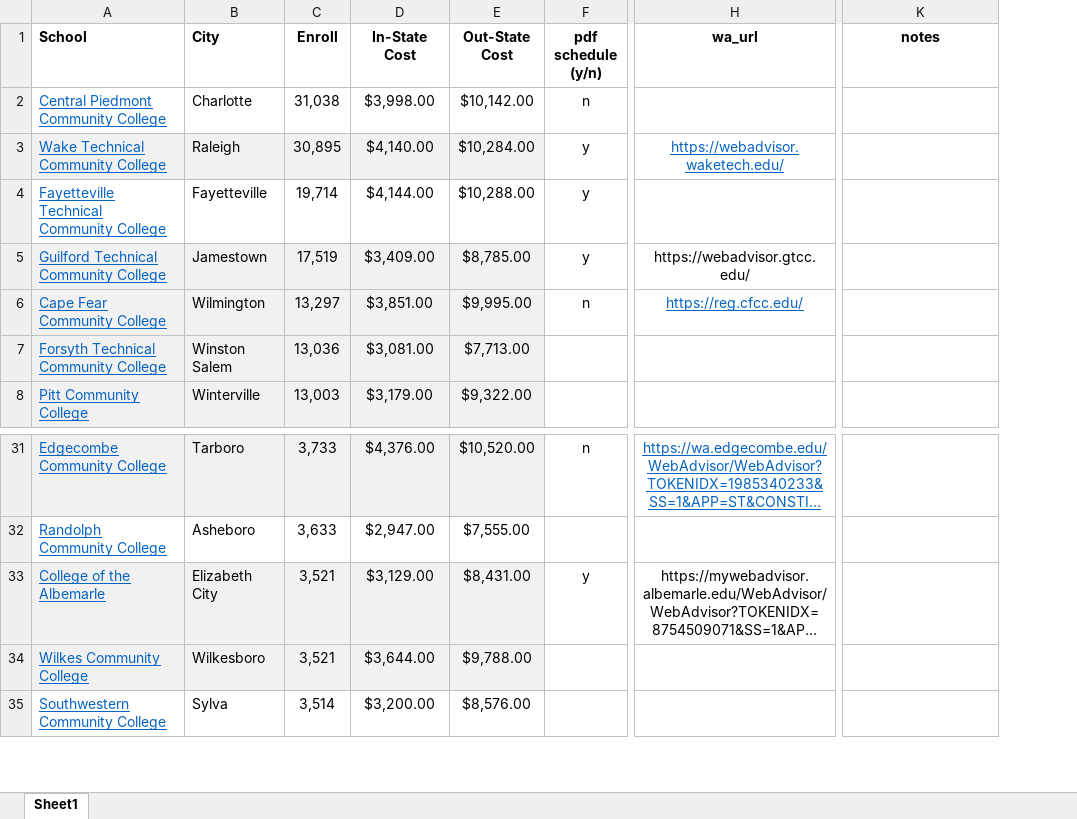
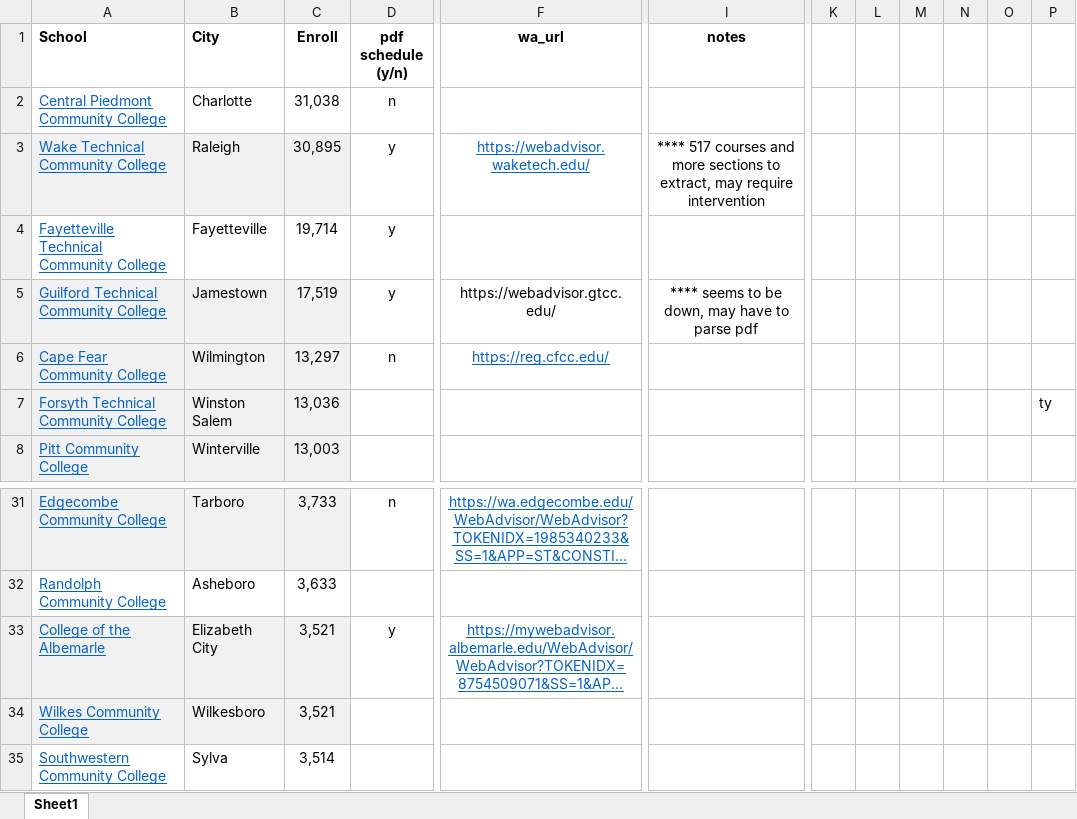
Before and after one commit to jamisonvalentine/CSC490-Capstone-Project, an Excel workbook: data/list_of_colleges.xlsx, sheet Sheet1, drawn as a sheet; only a part is shown, gaps mark what is left out; long unchanged cells end in …; values as stored, in another font and other column widths than the file's, no borders; table styles not drawn; removed rows and columns are numbered as before the commit, all else as after; the diff names each change by its address in the sheet, - before the commit and + after, or states it on an @@ line.

Commit message:
scraper work (separating interface operations)

```diff
--- a/data/list_of_colleges.xlsx (sheet Sheet1)
+++ b/data/list_of_colleges.xlsx (sheet Sheet1)
-column D (In-State Cost), rows 2-8: $3,998.00 | $4,140.00 | $4,144.00 | $3,409.00 | $3,851.00 | $3,081.00 | $3,179.00; rows 31-35: $4,376.00 | $2,947.00 | $3,129.00 | $3,644.00 | $3,200.00
-column E (Out-State Cost), rows 2-8: $10,142.00 | $10,284.00 | $10,288.00 | $8,785.00 | $9,995.00 | $7,713.00 | $9,322.00; rows 31-35: $10,520.00 | $7,555.00 | $8,431.00 | $9,788.00 | $8,576.00
+column K, empty
+column L, empty
+column M, empty
+column N, empty
+column O, empty
+column P, row 7: ty
-I3 (notes): (empty)
+I3 (notes): **** 517 courses and more sections to extract, may require intervention
-I5 (notes): (empty)
+I5 (notes): **** seems to be down, may have to parse pdf
@@ F33 underline: off → on, text colour: black → #0563C1 @@
```
Also changed, not shown: 8 other files.
